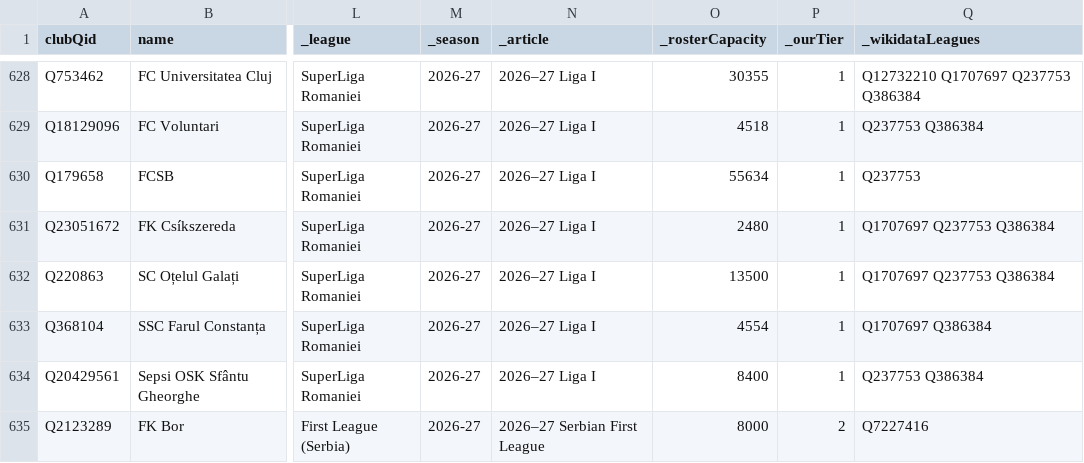
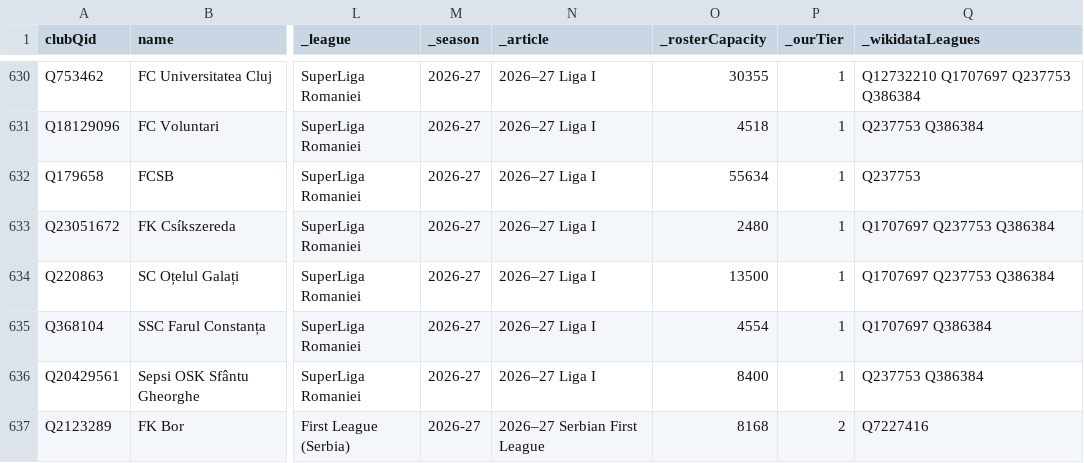
Before and after one commit to AlexGrozavul/Football, a CSV file: data/clubs/roster-review.csv, drawn as a sheet; only a part is shown, gaps mark what is left out; addresses are those after the commit; the diff covers the shown part only; the diff names each change by its address in the sheet, - before the commit and + after, or states it on an @@ line.

```diff
--- a/data/clubs/roster-review.csv
+++ b/data/clubs/roster-review.csv
-O637 (_rosterCapacity): 8000
+O637 (_rosterCapacity): 8168
```
Also changed, not shown: 3 added rows, 1 removed row and 1 edited cell elsewhere in this file.
